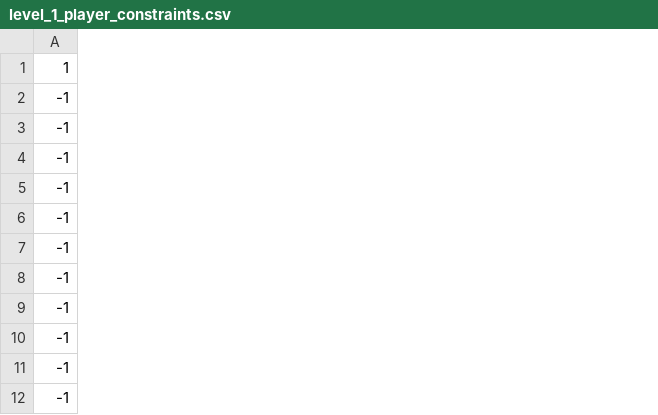
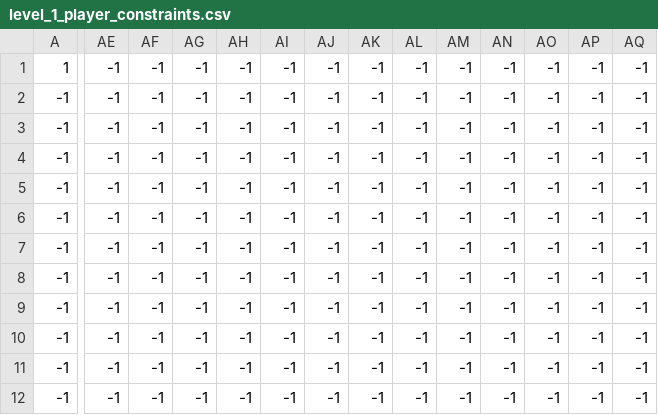
Before and after one commit to B4char/game, a CSV file: levels/1/level_1_player_constraints.csv, drawn as a sheet; only a part is shown, gaps mark what is left out; the diff covers the shown part only; the diff names each change by its address in the sheet, - before the commit and + after, or states it on an @@ line.

```diff
--- a/levels/1/level_1_player_constraints.csv
+++ b/levels/1/level_1_player_constraints.csv
+column AE, rows 1-12: all -1
+column AF, rows 1-12: all -1
+column AG, rows 1-12: all -1
+column AH, rows 1-12: all -1
+column AI, rows 1-12: all -1
+column AJ, rows 1-12: all -1
+column AK, rows 1-12: all -1
+column AL, rows 1-12: all -1
+column AM, rows 1-12: all -1
+column AN, rows 1-12: all -1
+column AO, rows 1-12: all -1
+column AP, rows 1-12: all -1
+column AQ, rows 1-12: all -1
```
Also changed, not shown: 17 added columns and 1 edited cell elsewhere in this file, levels/0/level_0_terrain.csv, levels/1/level_1_enemy.csv, 27 other files.
